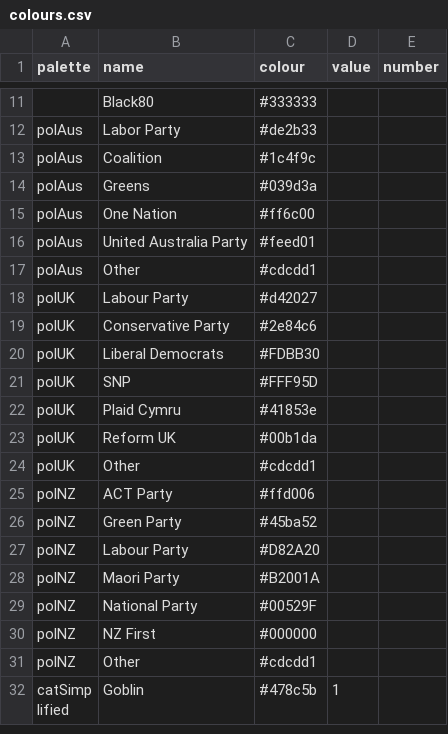
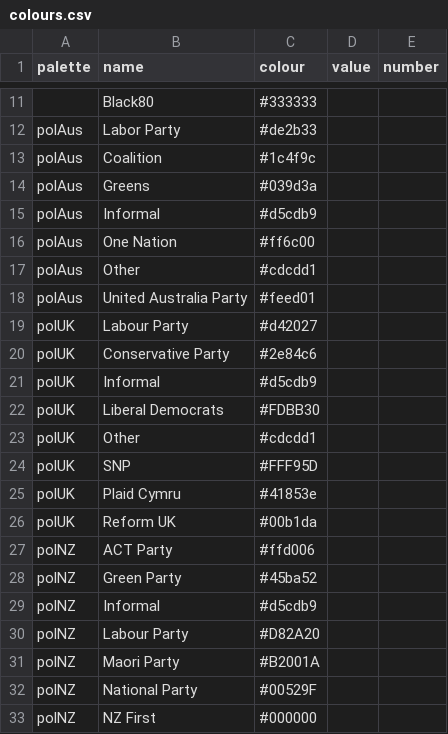
Before and after one commit to sarahcgallLtd/scgUtils, a CSV file: data-raw/colours.csv, drawn as a sheet; only a part is shown, gaps mark what is left out; the shorter side is filled out with more unchanged rows.

```diff
--- a/data-raw/colours.csv
+++ b/data-raw/colours.csv
@@ -14,8 +14,11 @@ polAus,Coalition,#1c4f9c,,
 polAus,Greens,#039d3a,,
+polAus,Informal,#d5cdb9,,
 polAus,One Nation,#ff6c00,,
+polAus,Other,#cdcdd1,,
 polAus,United Australia Party,#feed01,,
-polAus,Other,#cdcdd1,,
 polUK,Labour Party,#d42027,,
 polUK,Conservative Party,#2e84c6,,
+polUK,Informal,#d5cdb9,,
 polUK,Liberal Democrats,#FDBB30,,
+polUK,Other,#cdcdd1,,
 polUK,SNP,#FFF95D,,
@@ -23,5 +26,5 @@ polUK,Plaid Cymru,#41853e,,
 polUK,Reform UK,#00b1da,,
-polUK,Other,#cdcdd1,,
 polNZ,ACT Party,#ffd006,,
 polNZ,Green Party,#45ba52,,
+polNZ,Informal,#d5cdb9,,
 polNZ,Labour Party,#D82A20,,
```
Also changed, not shown: 5 other files.
